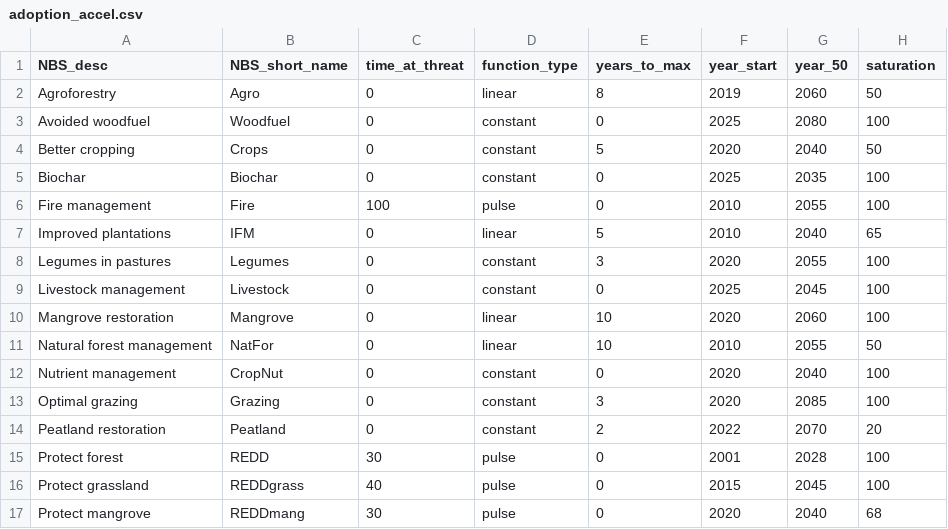
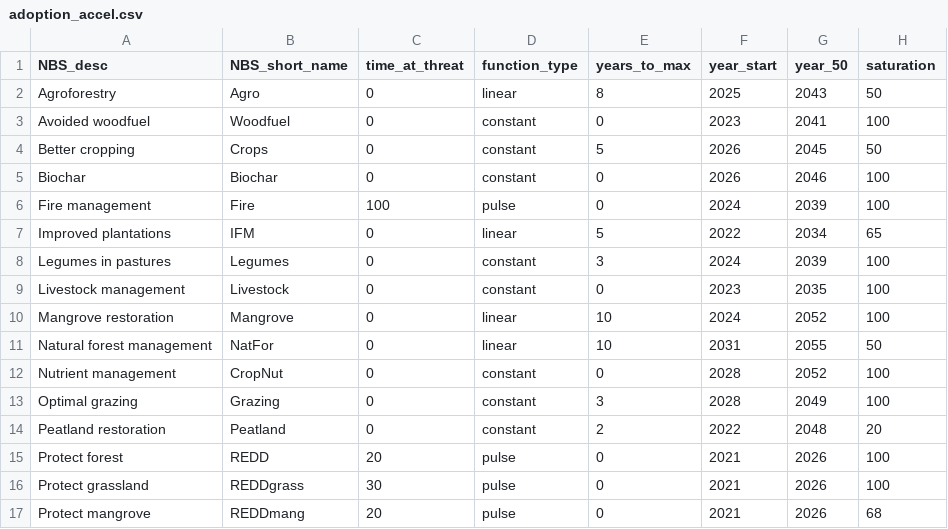
Before and after one commit to AndyR-Shell/Biodomain_data_analysis, a CSV file: data/SXB Scenarios/adoption_accel.csv, drawn as a sheet; only a part is shown; the diff covers the shown part only.

```diff
--- a/data/SXB Scenarios/adoption_accel.csv
+++ b/data/SXB Scenarios/adoption_accel.csv
@@ -1,17 +1,17 @@
 NBS_desc,NBS_short_name,time_at_threat,function_type,years_to_max,year_start,year_50,saturation
-Agroforestry,Agro,0,linear,8,2019,2060,50
-Avoided woodfuel,Woodfuel,0,constant,0,2025,2080,100
-Better cropping,Crops,0,constant,5,2020,2040,50
-Biochar,Biochar,0,constant,0,2025,2035,100
-Fire management,Fire,100,pulse,0,2010,2055,100
-Improved plantations,IFM,0,linear,5,2010,2040,65
-Legumes in pastures,Legumes,0,constant,3,2020,2055,100
-Livestock management,Livestock,0,constant,0,2025,2045,100
-Mangrove restoration,Mangrove,0,linear,10,2020,2060,100
-Natural forest management,NatFor,0,linear,10,2010,2055,50
-Nutrient management,CropNut,0,constant,0,2020,2040,100
-Optimal grazing,Grazing,0,constant,3,2020,2085,100
-Peatland restoration,Peatland,0,constant,2,2022,2070,20
-Protect forest,REDD,30,pulse,0,2001,2028,100
-Protect grassland,REDDgrass,40,pulse,0,2015,2045,100
-Protect mangrove,REDDmang,30,pulse,0,2020,2040,68
+Agroforestry,Agro,0,linear,8,2025,2043,50
+Avoided woodfuel,Woodfuel,0,constant,0,2023,2041,100
+Better cropping,Crops,0,constant,5,2026,2045,50
+Biochar,Biochar,0,constant,0,2026,2046,100
+Fire management,Fire,100,pulse,0,2024,2039,100
+Improved plantations,IFM,0,linear,5,2022,2034,65
+Legumes in pastures,Legumes,0,constant,3,2024,2039,100
+Livestock management,Livestock,0,constant,0,2023,2035,100
+Mangrove restoration,Mangrove,0,linear,10,2024,2052,100
+Natural forest management,NatFor,0,linear,10,2031,2055,50
+Nutrient management,CropNut,0,constant,0,2028,2052,100
+Optimal grazing,Grazing,0,constant,3,2028,2049,100
+Peatland restoration,Peatland,0,constant,2,2022,2048,20
+Protect forest,REDD,20,pulse,0,2021,2026,100
+Protect grassland,REDDgrass,30,pulse,0,2021,2026,100
+Protect mangrove,REDDmang,20,pulse,0,2021,2026,68
```
Also changed, not shown: 16 edited cells elsewhere in this file, data/SXB Scenarios/adoption_base.csv, data/SXB Scenarios/adoption_islands.csv, 6 other files.
